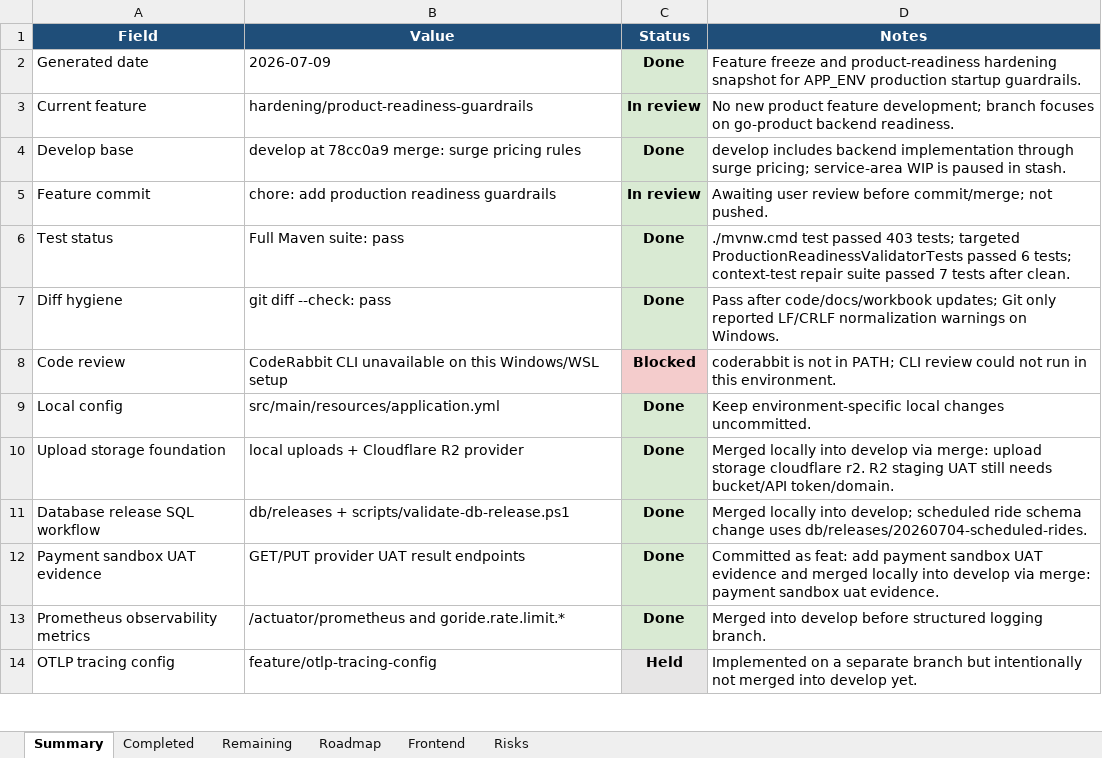
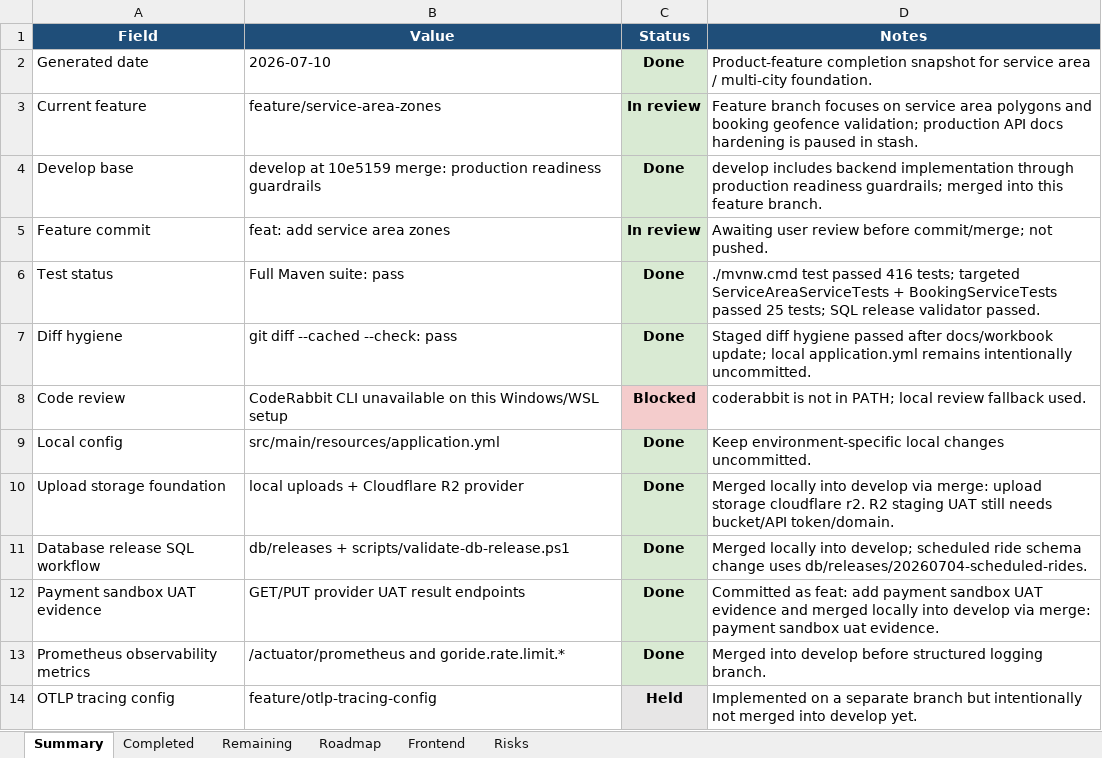
Before and after one commit to Luctran12/goride, an Excel workbook: docs/pland.xlsx, sheet Summary, drawn as a sheet; only a part is shown; values as stored, in another font and other column widths than the file's, no borders; table styles not drawn; the diff names each change by its address in the sheet, - before the commit and + after, or states it on an @@ line.

Commit message:
feat: add service area zones

```diff
--- a/docs/pland.xlsx (sheet Summary)
+++ b/docs/pland.xlsx (sheet Summary)
-B2 (Value): 2026-07-09
+B2 (Value): 2026-07-10
-D2 (Notes): Feature freeze and product-readiness hardening snapshot for APP_ENV production startup guardrails.
+D2 (Notes): Product-feature completion snapshot for service area / multi-city foundation.
-B3 (Value): hardening/product-readiness-guardrails
+B3 (Value): feature/service-area-zones
-D3 (Notes): No new product feature development; branch focuses on go-product backend readiness.
+D3 (Notes): Feature branch focuses on service area polygons and booking geofence validation; production API docs hardening is paused in stash.
-B4 (Value): develop at 78cc0a9 merge: surge pricing rules
+B4 (Value): develop at 10e5159 merge: production readiness guardrails
-D4 (Notes): …implementation through surge pricing; service-area WIP is paused in stash.
+D4 (Notes): …implementation through production readiness guardrails; merged into this feature branch.
-B5 (Value): chore: add production readiness guardrails
+B5 (Value): feat: add service area zones
-D6 (Notes): …test passed 403 tests; targeted ProductionReadinessValidatorTests passed 6 tests; context-test repair suite passed 7 tests after clean.
+D6 (Notes): …test passed 416 tests; targeted ServiceAreaServiceTests + BookingServiceTests passed 25 tests; SQL release validator passed.
-B7 (Value): git diff --check: pass
+B7 (Value): git diff --cached --check: pass
-D7 (Notes): Pass after code/docs/workbook updates; Git only reported LF/CRLF normalization warnings on Windows.
+D7 (Notes): Staged diff hygiene passed after docs/workbook update; local application.yml remains intentionally uncommitted.
-D8 (Notes): …in PATH; CLI review could not run in this environment.
+D8 (Notes): …in PATH; local review fallback used.
```
Also changed, not shown: sheet Completed, sheet Risks, sheet Remaining, sheet Frontend, sheet Roadmap, 28 other files.
